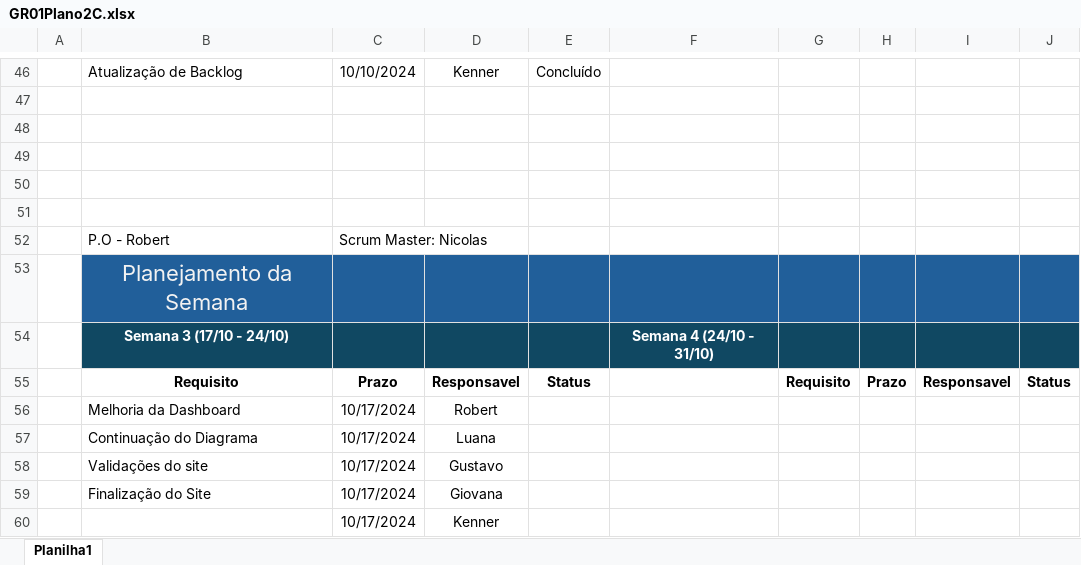
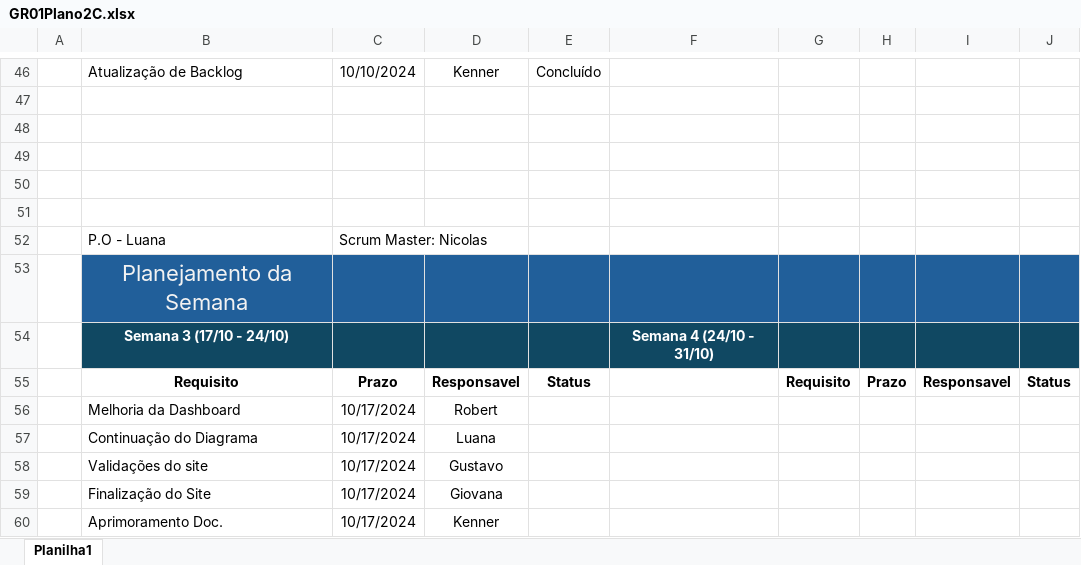
Before and after one commit to MechSpot/projeto-pi-sprint-2, an Excel workbook: documentacao/GR01Plano2C.xlsx, sheet Planilha1, drawn as a sheet; only a part is shown, gaps mark what is left out; values as stored, in another font and other column widths than the file's, no borders; the diff names each change by its address in the sheet, - before the commit and + after, or states it on an @@ line.

Commit message:
Subindo Planejamento atualizado

```diff
--- a/documentacao/GR01Plano2C.xlsx (sheet Planilha1)
+++ b/documentacao/GR01Plano2C.xlsx (sheet Planilha1)
-B52: P.O - Robert
+B52: P.O - Luana
-B60: (empty)
+B60: Aprimoramento Doc.
```
